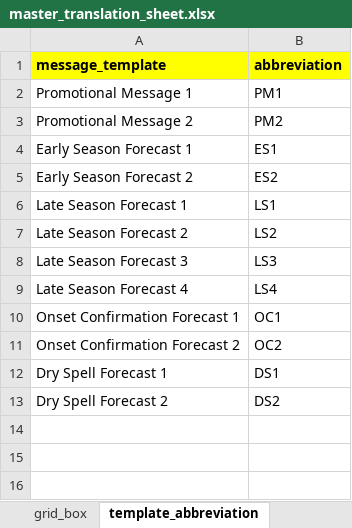
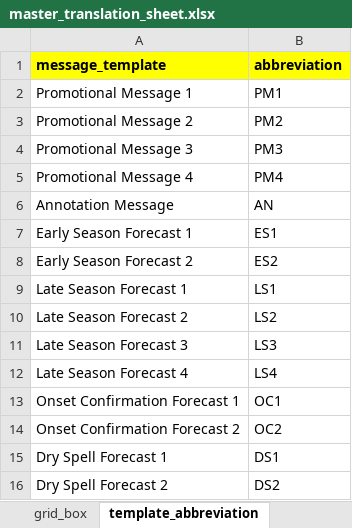
Before and after one commit to envfluids/monsoon-onset, an Excel workbook: blend/data/support/master_translation_sheet.xlsx, sheet template_abbreviation, drawn as a sheet; values as stored, in another font and other column widths than the file's, no borders; charts and pictures not drawn; the diff names each change by its address in the sheet, - before the commit and + after, or states it on an @@ line.

Commit message:
Refactor message generation logic in messages.py

```diff
--- a/blend/data/support/master_translation_sheet.xlsx (sheet template_abbreviation)
+++ b/blend/data/support/master_translation_sheet.xlsx (sheet template_abbreviation)
+row 4: Promotional Message 3 | PM3
+row 5: Promotional Message 4 | PM4
+row 6: Annotation Message | AN
```
Also changed, not shown: sheet LS1_IVRS, sheet LS3_IVRS, sheet ES1_IVRS, other sheet tabs, charts or pictures, 2 other files.
